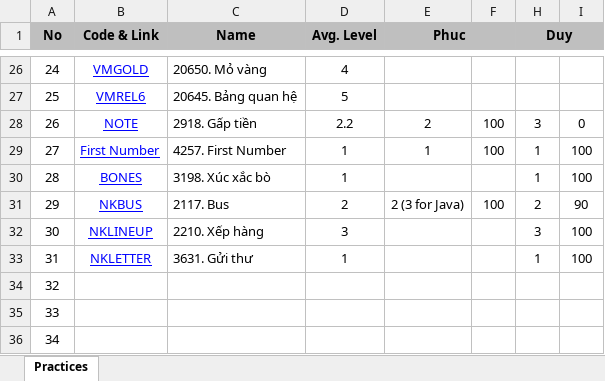
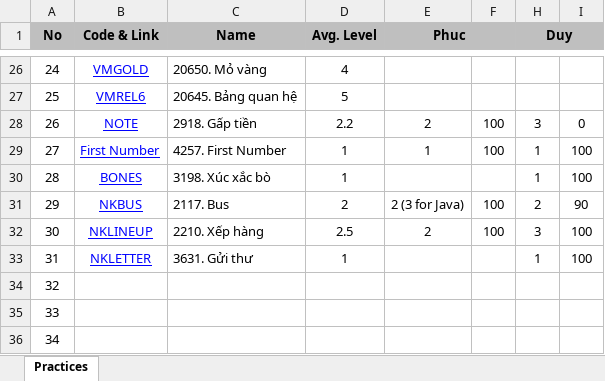
Before and after one commit to haminhngoc/Programming, an Excel workbook: Olympic-2014/Practices.xlsx, sheet Practices, drawn as a sheet; only a part is shown, gaps mark what is left out; values as stored, in another font and other column widths than the file's, no borders; the diff names each change by its address in the sheet, - before the commit and + after, or states it on an @@ line.

Commit message:
Update Practice

```diff
--- a/Olympic-2014/Practices.xlsx (sheet Practices)
+++ b/Olympic-2014/Practices.xlsx (sheet Practices)
-D32 (Avg. Level): 3
+D32 (Avg. Level): 2.5
-E32 (Phuc): (empty)
+E32 (Phuc): 2
-F32: (empty)
+F32: 100
```
Also changed, not shown: 5 other files.
